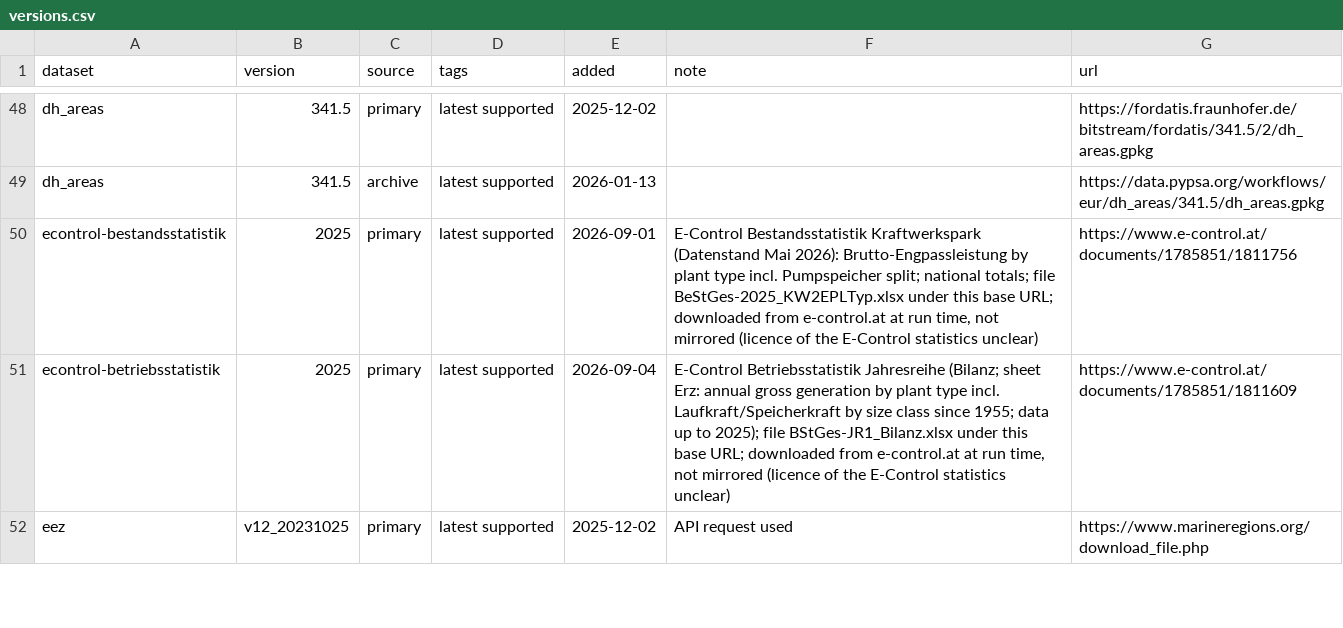
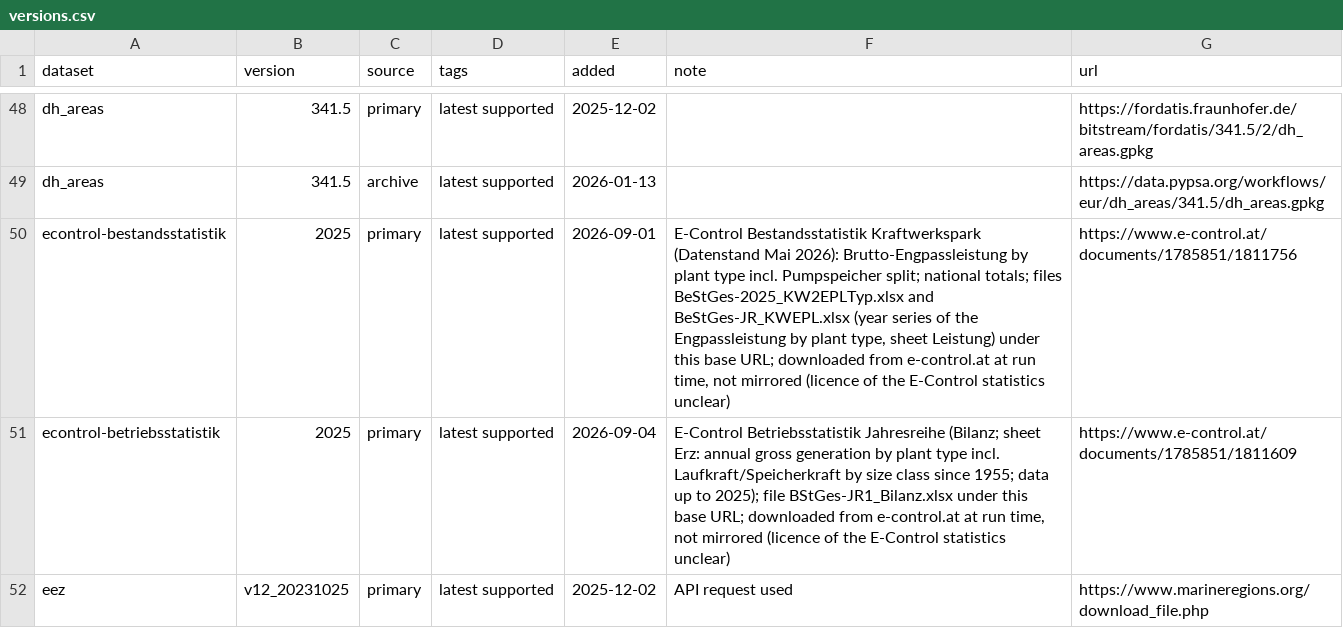
Before and after one commit to AGGM-AG/pypsa-at, a CSV file: data/versions.csv, drawn as a sheet; only a part is shown, gaps mark what is left out.

Commit message:
fix RoR trajectories AT; fix: atlite drops small profile values; use another ECA input for scaling along FLH

```diff
--- a/data/versions.csv
+++ b/data/versions.csv
@@ -49,3 +49,3 @@ dh_areas,341.5,primary,latest supported,2025-12-02,,https://fordatis.fraunhofer.
 dh_areas,341.5,archive,latest supported,2026-01-13,,https://data.pypsa.org/workflows/eur/dh_areas/341.5/dh_areas.gpkg
-econtrol-bestandsstatistik,2025,primary,latest supported,2026-09-01,"E-Control Bestandsstatistik Kraftwerkspark (Datenstand Mai 2026): Brutto-Engpassleistung by plant type incl. Pumpspeicher split; national totals; file BeStGes-2025_KW2EPLTyp.xlsx under this base URL; downloaded from e-control.at at run time, not mirrored (licence of the E-Control statistics unclear)",https://www.e-control.at/documents/1785851/1811756
+econtrol-bestandsstatistik,2025,primary,latest supported,2026-09-01,"E-Control Bestandsstatistik Kraftwerkspark (Datenstand Mai 2026): Brutto-Engpassleistung by plant type incl. Pumpspeicher split; national totals; files BeStGes-2025_KW2EPLTyp.xlsx and BeStGes-JR_KWEPL.xlsx (year series of the Engpassleistung by plant type, sheet Leistung) under this base URL; downloaded from e-control.at at run time, not mirrored (licence of the E-Control statistics unclear)",https://www.e-control.at/documents/1785851/1811756
 econtrol-betriebsstatistik,2025,primary,latest supported,2026-09-04,"E-Control Betriebsstatistik Jahresreihe (Bilanz; sheet Erz: annual gross generation by plant type incl. Laufkraft/Speicherkraft by size class since 1955; data up to 2025); file BStGes-JR1_Bilanz.xlsx under this base URL; downloaded from e-control.at at run time, not mirrored (licence of the E-Control statistics unclear)",https://www.e-control.at/documents/1785851/1811609
```
Also changed, not shown: 11 other files.
